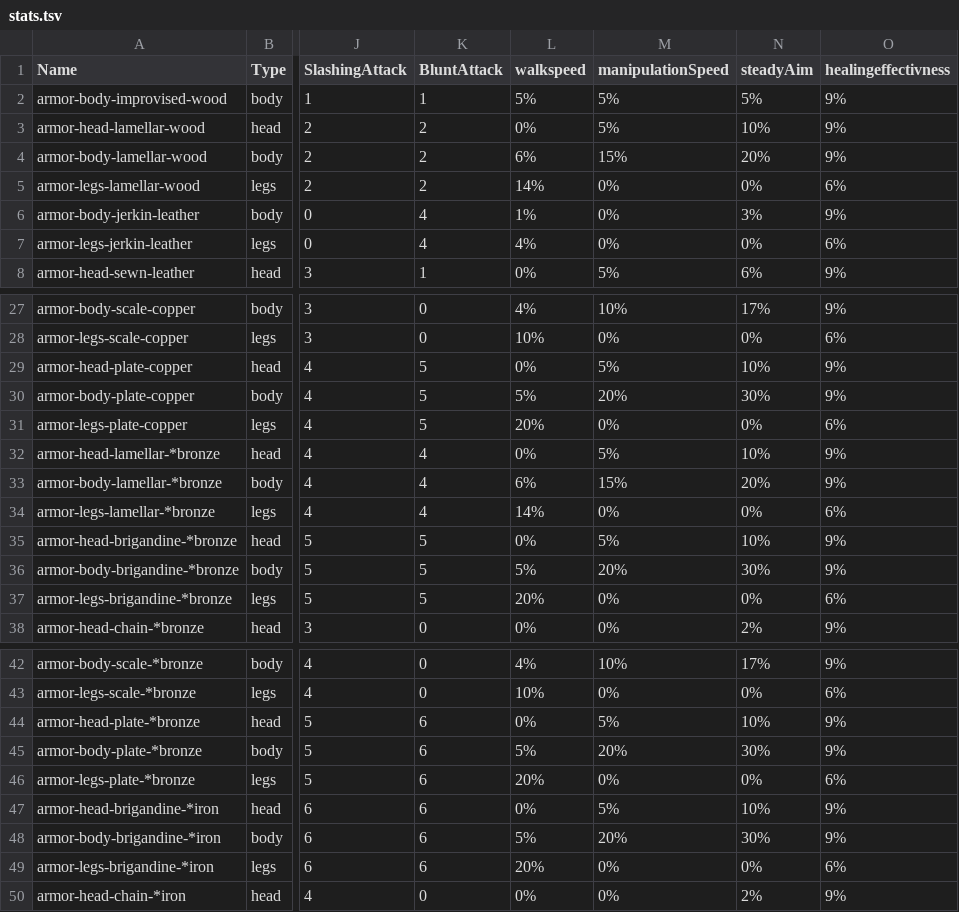
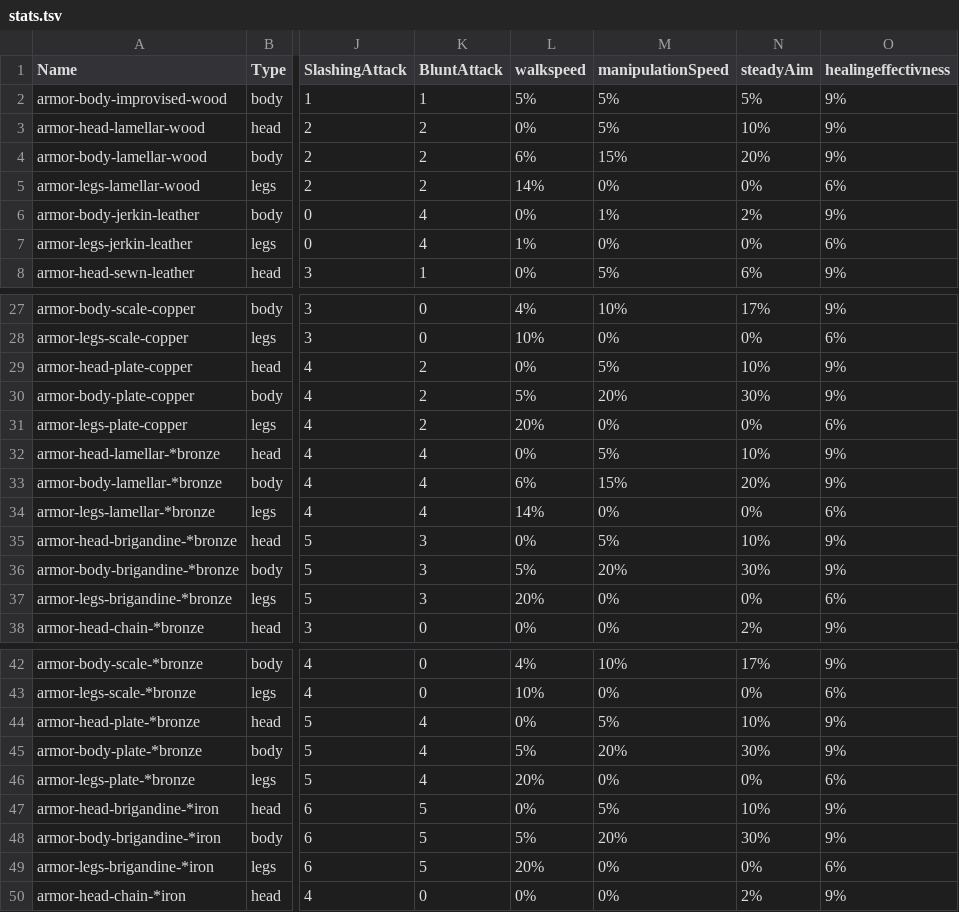
Before and after one commit to maltiez2/CombatOverhaul, a TSV file: scripts/armorstats/stats.tsv, drawn as a sheet; only a part is shown, gaps mark what is left out; the diff covers the shown part only; the diff names each change by its address in the sheet, - before the commit and + after, or states it on an @@ line.

```diff
--- a/scripts/armorstats/stats.tsv
+++ b/scripts/armorstats/stats.tsv
-L6 (walkspeed): 1%
+L6 (walkspeed): 0%
-M6 (manipulationSpeed): 0%
+M6 (manipulationSpeed): 1%
-N6 (steadyAim): 3%
+N6 (steadyAim): 2%
-L7 (walkspeed): 4%
+L7 (walkspeed): 1%
-K29:K31 (BluntAttack): 5
+K29:K31 (BluntAttack): 2
-K35:K37 (BluntAttack): 5
+K35:K37 (BluntAttack): 3
-K44:K46 (BluntAttack): 6
+K44:K46 (BluntAttack): 4
-K47:K49 (BluntAttack): 6
+K47:K49 (BluntAttack): 5
```
Also changed, not shown: 6 edited cells elsewhere in this file, 3 other files.
